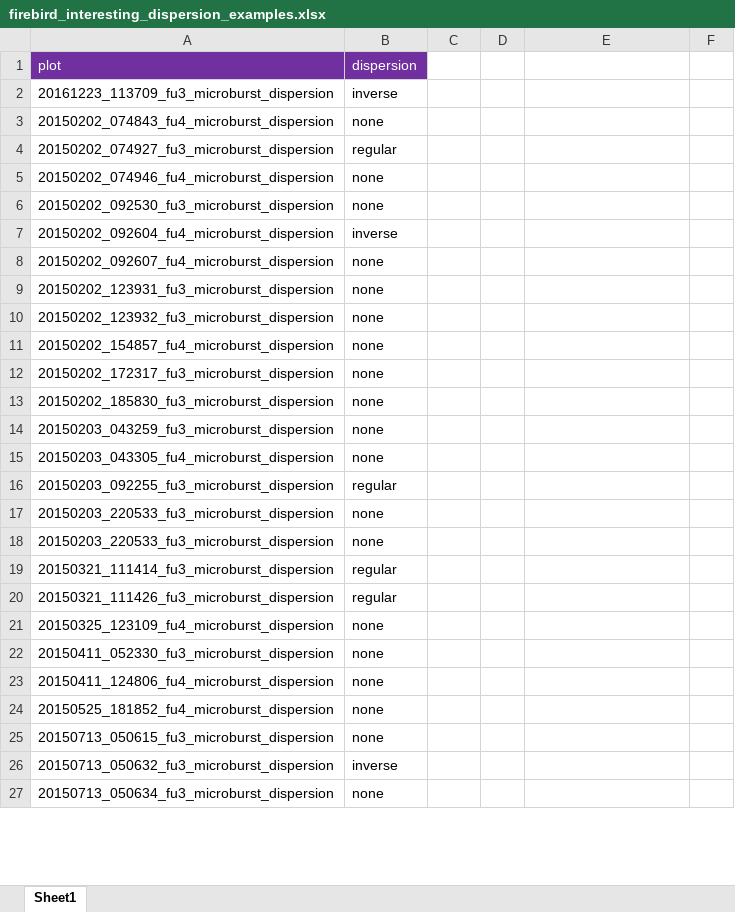
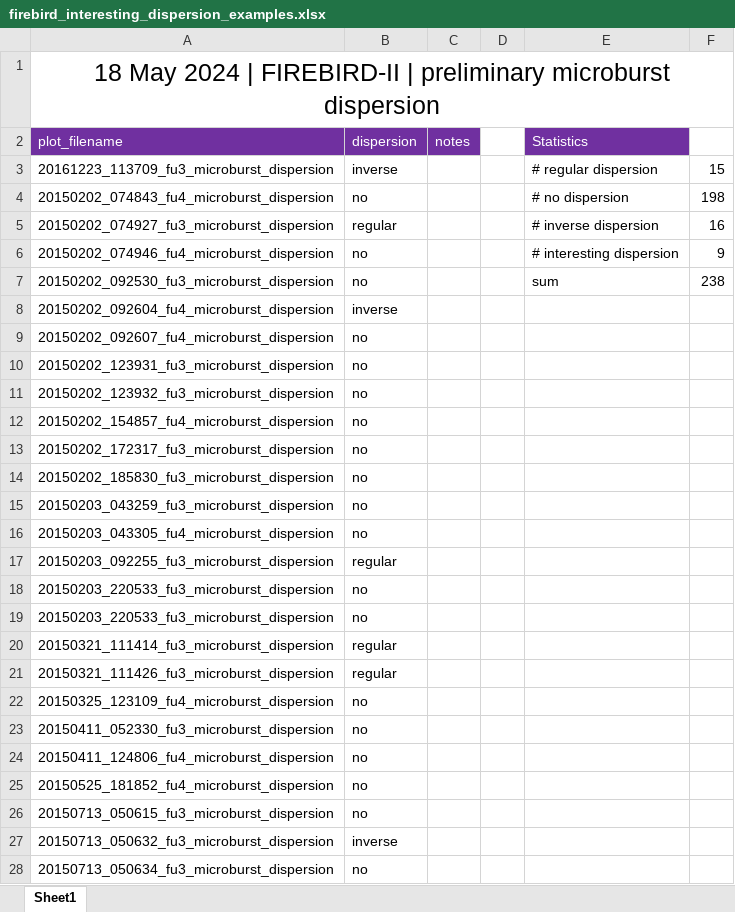
Before and after one commit to mshumko/microburst_dispersion, an Excel workbook: data/firebird_interesting_dispersion_examples.xlsx, sheet Sheet1, drawn as a sheet; only a part is shown; values as stored, in another font and other column widths than the file's, no borders; removed rows and columns are numbered as before the commit, all else as after; the diff covers the shown part only; the diff names each change by its address in the sheet, - before the commit and + after, or states it on an @@ line.

Commit message:
Updated the microburst dispersion walkthrough.

```diff
--- a/data/firebird_interesting_dispersion_examples.xlsx (sheet Sheet1)
+++ b/data/firebird_interesting_dispersion_examples.xlsx (sheet Sheet1)
-row 1: plot | dispersion
+row 1: 18 May 2024 | FIREBIRD-II | preliminary microburst dispersion
+row 2: plot_filename | dispersion | notes |  | Statistics
-E3: (empty)
+E3: # regular dispersion
-F3: (empty)
+F3: 15
-B4: none
+B4: no
-E4: (empty)
+E4: # no dispersion
-F4: (empty)
+F4: 198
-E5: (empty)
+E5: # inverse dispersion
-F5: (empty)
+F5: 16
-B6:B7: none
+B6:B7: no
-E6: (empty)
+E6: # interesting dispersion
-F6: (empty)
+F6: 9
-E7: (empty)
+E7: sum
-F7: (empty)
+F7: 238
-B9:B16: none
+B9:B16: no
-B18:B19: none
+B18:B19: no
-B22:B26: none
+B22:B26: no
-B28: none
+B28: no
```
Also changed, not shown: 132 added rows and 70 edited cells elsewhere in this sheet, 1 other file.
